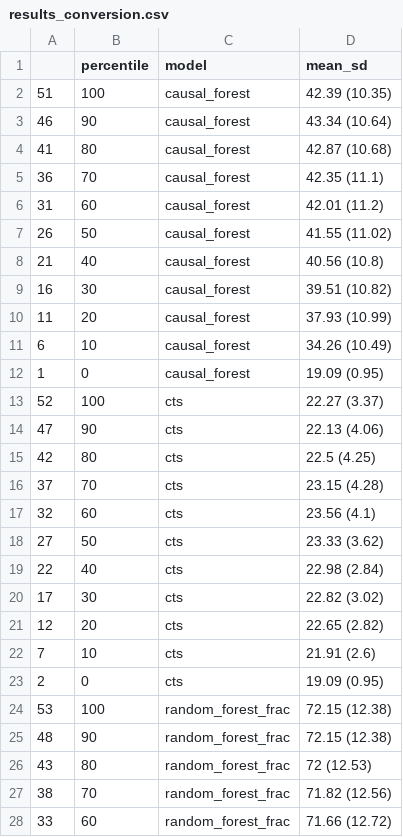
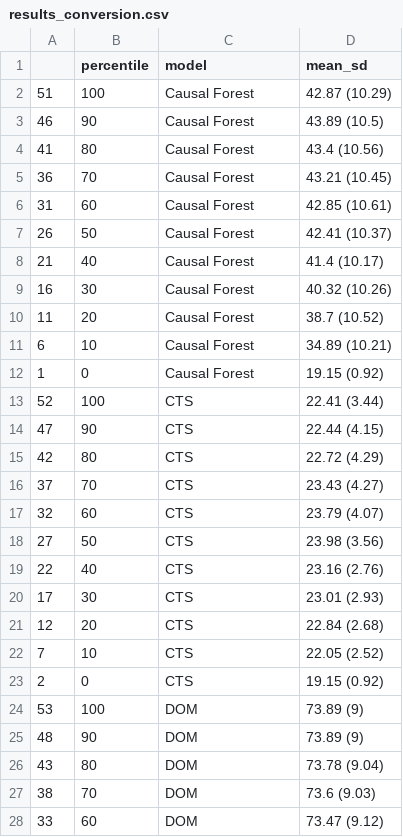
Before and after one commit to Matthias2193/APA, a CSV file: ResultGraphs/HU/results_conversion.csv, drawn as a sheet; only a part is shown; the diff covers the shown part only.

```diff
--- a/ResultGraphs/HU/results_conversion.csv
+++ b/ResultGraphs/HU/results_conversion.csv
@@ -1,28 +1,28 @@
 "","percentile","model","mean_sd"
-"51",100,"causal_forest","42.39 (10.35)"
-"46",90,"causal_forest","43.34 (10.64)"
-"41",80,"causal_forest","42.87 (10.68)"
-"36",70,"causal_forest","42.35 (11.1)"
-"31",60,"causal_forest","42.01 (11.2)"
-"26",50,"causal_forest","41.55 (11.02)"
-"21",40,"causal_forest","40.56 (10.8)"
-"16",30,"causal_forest","39.51 (10.82)"
-"11",20,"causal_forest","37.93 (10.99)"
-"6",10,"causal_forest","34.26 (10.49)"
-"1",0,"causal_forest","19.09 (0.95)"
-"52",100,"cts","22.27 (3.37)"
-"47",90,"cts","22.13 (4.06)"
-"42",80,"cts","22.5 (4.25)"
-"37",70,"cts","23.15 (4.28)"
-"32",60,"cts","23.56 (4.1)"
-"27",50,"cts","23.33 (3.62)"
-"22",40,"cts","22.98 (2.84)"
-"17",30,"cts","22.82 (3.02)"
-"12",20,"cts","22.65 (2.82)"
-"7",10,"cts","21.91 (2.6)"
-"2",0,"cts","19.09 (0.95)"
-"53",100,"random_forest_frac","72.15 (12.38)"
-"48",90,"random_forest_frac","72.15 (12.38)"
-"43",80,"random_forest_frac","72 (12.53)"
-"38",70,"random_forest_frac","71.82 (12.56)"
-"33",60,"random_forest_frac","71.66 (12.72)"
+"51",100,"Causal Forest","42.87 (10.29)"
+"46",90,"Causal Forest","43.89 (10.5)"
+"41",80,"Causal Forest","43.4 (10.56)"
+"36",70,"Causal Forest","43.21 (10.45)"
+"31",60,"Causal Forest","42.85 (10.61)"
+"26",50,"Causal Forest","42.41 (10.37)"
+"21",40,"Causal Forest","41.4 (10.17)"
+"16",30,"Causal Forest","40.32 (10.26)"
+"11",20,"Causal Forest","38.7 (10.52)"
+"6",10,"Causal Forest","34.89 (10.21)"
+"1",0,"Causal Forest","19.15 (0.92)"
+"52",100,"CTS","22.41 (3.44)"
+"47",90,"CTS","22.44 (4.15)"
+"42",80,"CTS","22.72 (4.29)"
+"37",70,"CTS","23.43 (4.27)"
+"32",60,"CTS","23.79 (4.07)"
+"27",50,"CTS","23.98 (3.56)"
+"22",40,"CTS","23.16 (2.76)"
+"17",30,"CTS","23.01 (2.93)"
+"12",20,"CTS","22.84 (2.68)"
+"7",10,"CTS","22.05 (2.52)"
+"2",0,"CTS","19.15 (0.92)"
+"53",100,"DOM","73.89 (9)"
+"48",90,"DOM","73.89 (9)"
+"43",80,"DOM","73.78 (9.04)"
+"38",70,"DOM","73.6 (9.03)"
+"33",60,"DOM","73.47 (9.12)"
```
Also changed, not shown: 45 edited cells elsewhere in this file, ResultGraphs/HU/qini_conversion.csv, 4 other files.
